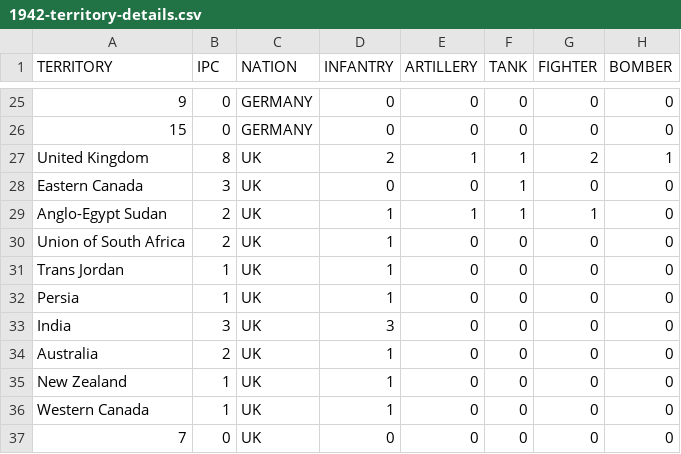
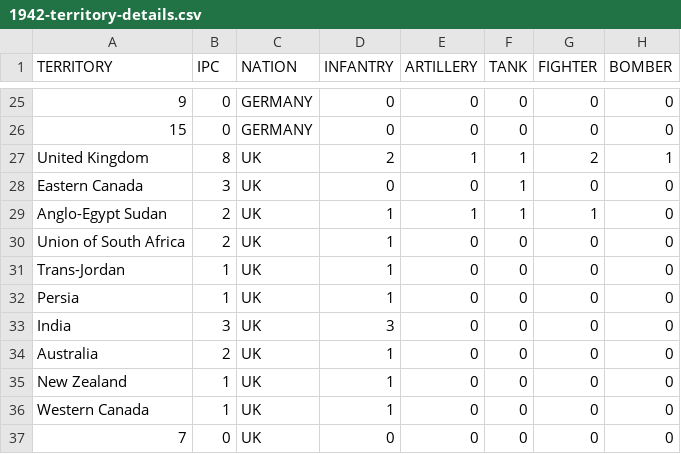
Before and after one commit to n89sharma/AxisAllies, a CSV file: src/main/java/axisallies/1942-territory-details.csv, drawn as a sheet; only a part is shown, gaps mark what is left out; the diff names each change by its address in the sheet, - before the commit and + after, or states it on an @@ line.

Commit message:
Territory distance calculation.

```diff
--- a/src/main/java/axisallies/1942-territory-details.csv
+++ b/src/main/java/axisallies/1942-territory-details.csv
-A31 (TERRITORY): Trans Jordan
+A31 (TERRITORY): Trans-Jordan
```
Also changed, not shown: 2 other files.
